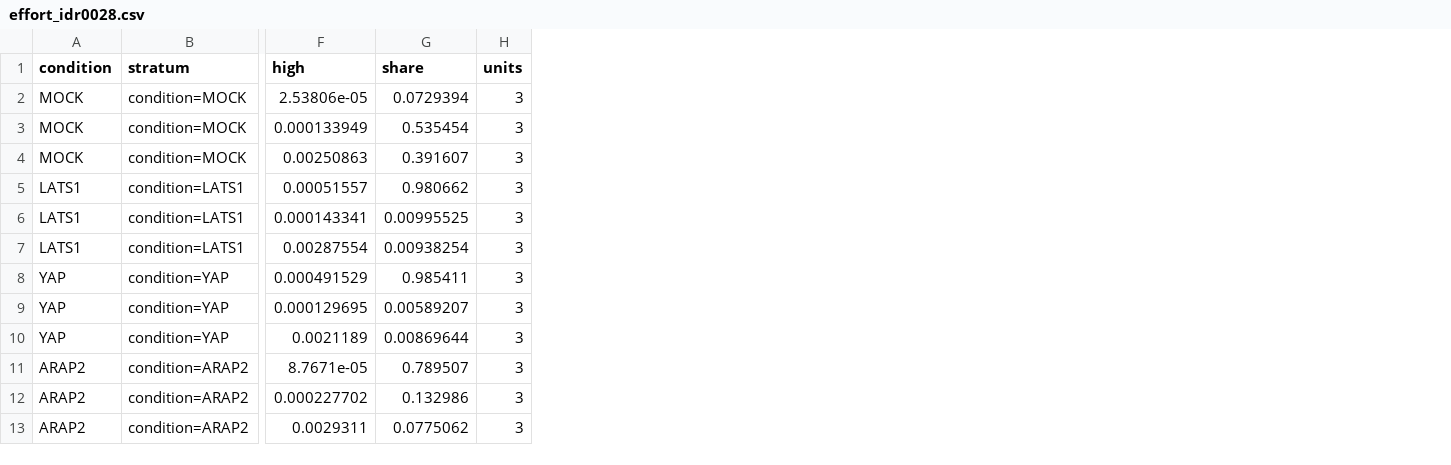
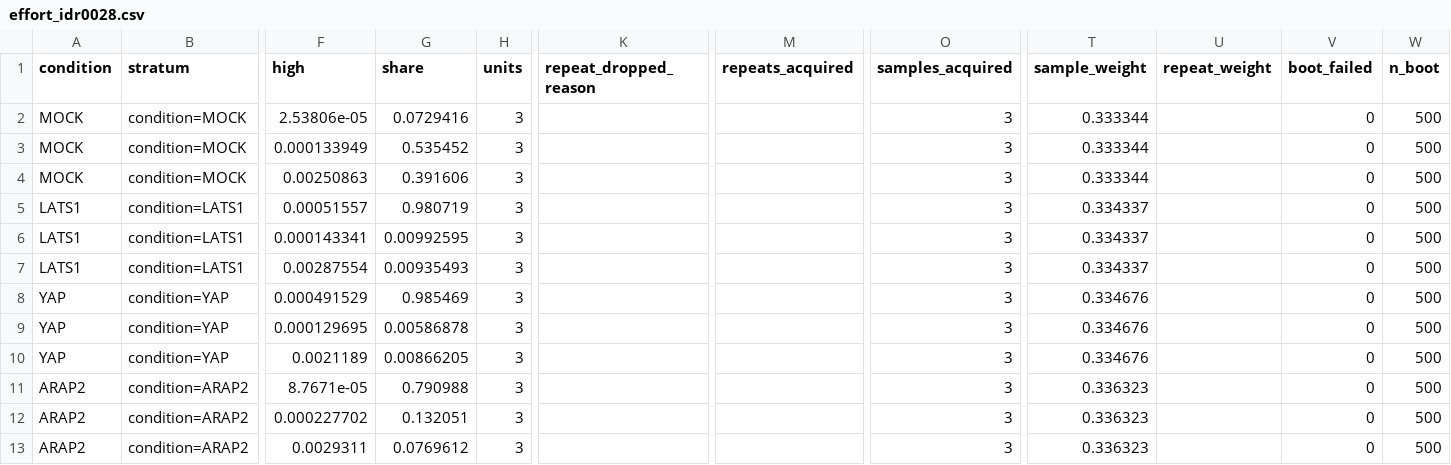
Before and after one commit to CellMigrationLab/MorphoCoverage, a CSV file: data/crick_idr/results/effort_idr0028.csv, drawn as a sheet; only a part is shown, gaps mark what is left out; the diff names each change by its address in the sheet, - before the commit and + after, or states it on an @@ line.

```diff
--- a/data/crick_idr/results/effort_idr0028.csv
+++ b/data/crick_idr/results/effort_idr0028.csv
+column K (repeat_dropped_reason), empty
+column M (repeats_acquired), empty
+column O (samples_acquired), rows 2-13: all 3
+column T (sample_weight), rows 2-13: 0.333344 | 0.333344 | 0.333344 | 0.334337 | 0.334337 | 0.334337 | 0.334676 | 0.334676 | 0.334676 | 0.336323 | 0.336323 | 0.336323
+column U (repeat_weight), empty
+column V (boot_failed), rows 2-13: all 0
+column W (n_boot), rows 2-13: all 500
-G2 (share): 0.0729394
+G2 (share): 0.0729416
-G3 (share): 0.535454
+G3 (share): 0.535452
-G4 (share): 0.391607
+G4 (share): 0.391606
-G5 (share): 0.980662
+G5 (share): 0.980719
-G6 (share): 0.00995525
+G6 (share): 0.00992595
-G7 (share): 0.00938254
+G7 (share): 0.00935493
-G8 (share): 0.985411
+G8 (share): 0.985469
-G9 (share): 0.00589207
+G9 (share): 0.00586878
-G10 (share): 0.00869644
+G10 (share): 0.00866205
-G11 (share): 0.789507
+G11 (share): 0.790988
-G12 (share): 0.132986
+G12 (share): 0.132051
-G13 (share): 0.0775062
+G13 (share): 0.0769612
```
Also changed, not shown: data/crick_idr/results/contrast_idr0028.csv, data/crick_idr/results/control_idr0028.csv, 26 other files.
